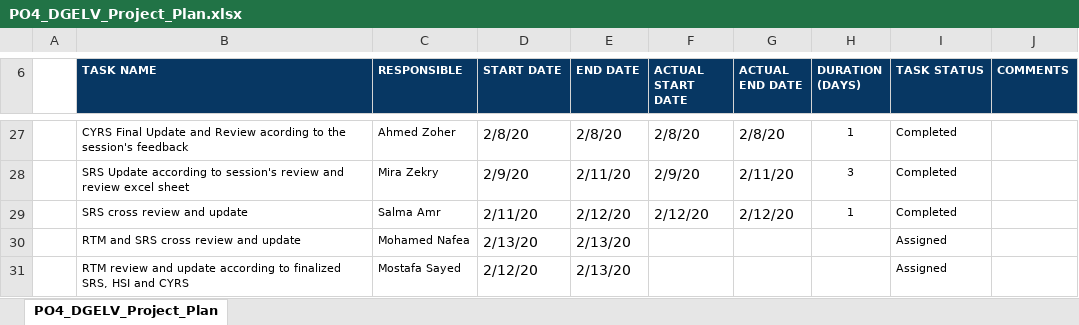
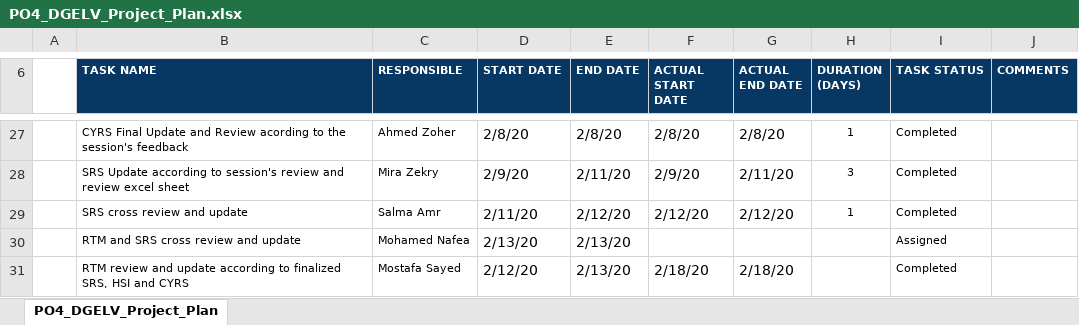
Before and after one commit to Ahmed-Zoher/Software_Engineering, an Excel workbook: Digital_Elevator_PO4_DGELV/SW deliveries log/Project Plan/PO4_DGELV_Project_Plan.xlsx, sheet PO4_DGELV_Project_Plan, drawn as a sheet; only a part is shown, gaps mark what is left out; values as stored, in another font and other column widths than the file's, no borders; charts and pictures not drawn; the diff names each change by its address in the sheet, - before the commit and + after, or states it on an @@ line.

```diff
--- a/Digital_Elevator_PO4_DGELV/SW deliveries log/Project Plan/PO4_DGELV_Project_Plan.xlsx (sheet PO4_DGELV_Project_Plan)
+++ b/Digital_Elevator_PO4_DGELV/SW deliveries log/Project Plan/PO4_DGELV_Project_Plan.xlsx (sheet PO4_DGELV_Project_Plan)
-F31 (ACTUAL START DATE): (empty)
+F31 (ACTUAL START DATE): 2/18/20
-G31 (ACTUAL END DATE): (empty)
+G31 (ACTUAL END DATE): 2/18/20
-I31 (TASK STATUS): Assigned
+I31 (TASK STATUS): Completed
```
Also changed, not shown: Digital_Elevator_PO4_DGELV/Software Specification/SRS/PO4_DGELV_DIGITAL ELEVATOR_SRS_Review.xlsx.
